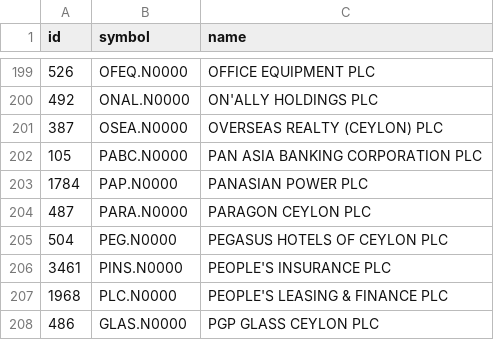
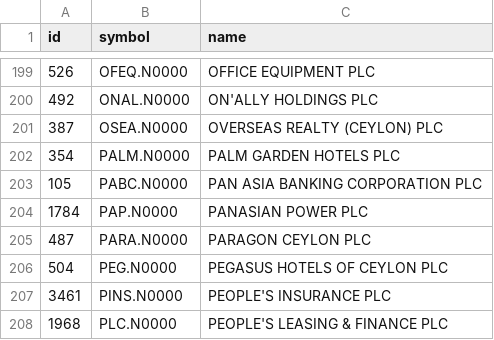
Before and after one commit to dahamdeshapriya6-hub/cse-bot, a CSV file: data/shares.csv, drawn as a sheet; only a part is shown, gaps mark what is left out; the shorter side is filled out with more unchanged rows; the diff names each change by its address in the sheet, - before the commit and + after, or states it on an @@ line.

```diff
--- a/data/shares.csv
+++ b/data/shares.csv
+row 202: 354 | PALM.N0000 | PALM GARDEN HOTELS PLC
```
Also changed, not shown: data/history.csv, 4 other files.
